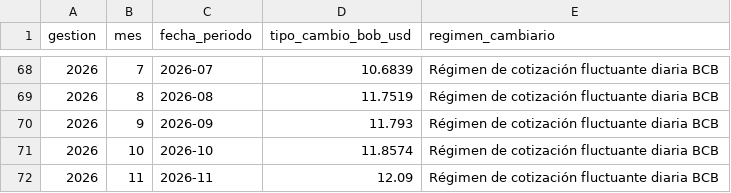
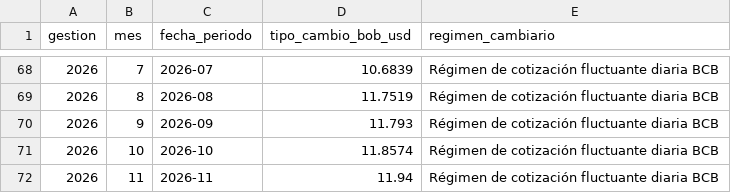
Before and after one commit to Data-Industry/Desarollo-Proyecto, a CSV file: data/processed/tipo_cambio_historico_bolivia.csv, drawn as a sheet; only a part is shown, gaps mark what is left out.

```diff
--- a/data/processed/tipo_cambio_historico_bolivia.csv
+++ b/data/processed/tipo_cambio_historico_bolivia.csv
@@ -71,2 +71,2 @@
 2026,10,2026-10,11.8574,Régimen de cotización fluctuante diaria BCB
-2026,11,2026-11,12.09,Régimen de cotización fluctuante diaria BCB
+2026,11,2026-11,11.94,Régimen de cotización fluctuante diaria BCB
```
Also changed, not shown: data/processed/dataset_analitico_modelado.csv, data/processed/tipo_cambio_diario_bcb.csv, 10 other files.
